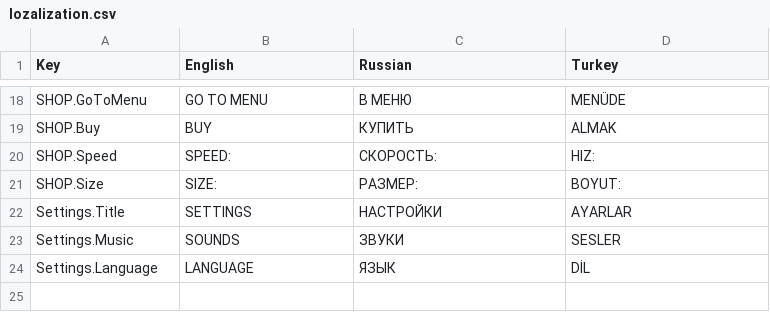
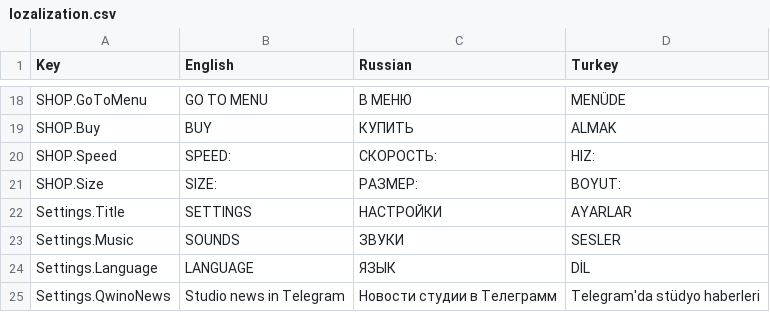
Before and after one commit to FaTech97/Drfit_Master, a CSV file: Assets/_GAME/Resources/lozalization.csv, drawn as a sheet; only a part is shown, gaps mark what is left out; the diff names each change by its address in the sheet, - before the commit and + after, or states it on an @@ line.

```diff
--- a/Assets/_GAME/Resources/lozalization.csv
+++ b/Assets/_GAME/Resources/lozalization.csv
+row 25: Settings.QwinoNews | Studio news in Telegram | Новости студии в Телеграмм | Telegram'da stüdyo haberleri
```
Also changed, not shown: 5 other files.
